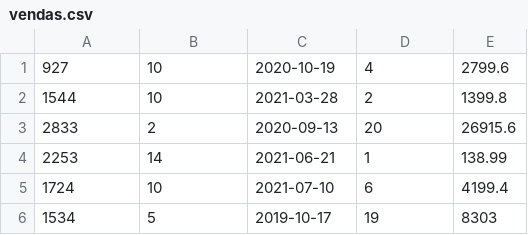
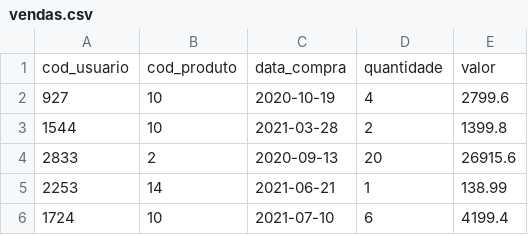
Before and after one commit to lucasmsmedeiros/onboarding-tecnico-de, a CSV file: 1-sql/bases_teste/vendas.csv, drawn as a sheet; only a part is shown; the shorter side is filled out with more unchanged rows; the diff names each change by its address in the sheet, - before the commit and + after, or states it on an @@ line.

```diff
--- a/1-sql/bases_teste/vendas.csv
+++ b/1-sql/bases_teste/vendas.csv
+row 1: cod_usuario | cod_produto | data_compra | quantidade | valor
```
Also changed, not shown: 1-sql/bases_teste/produtos.csv, 1 other file.
